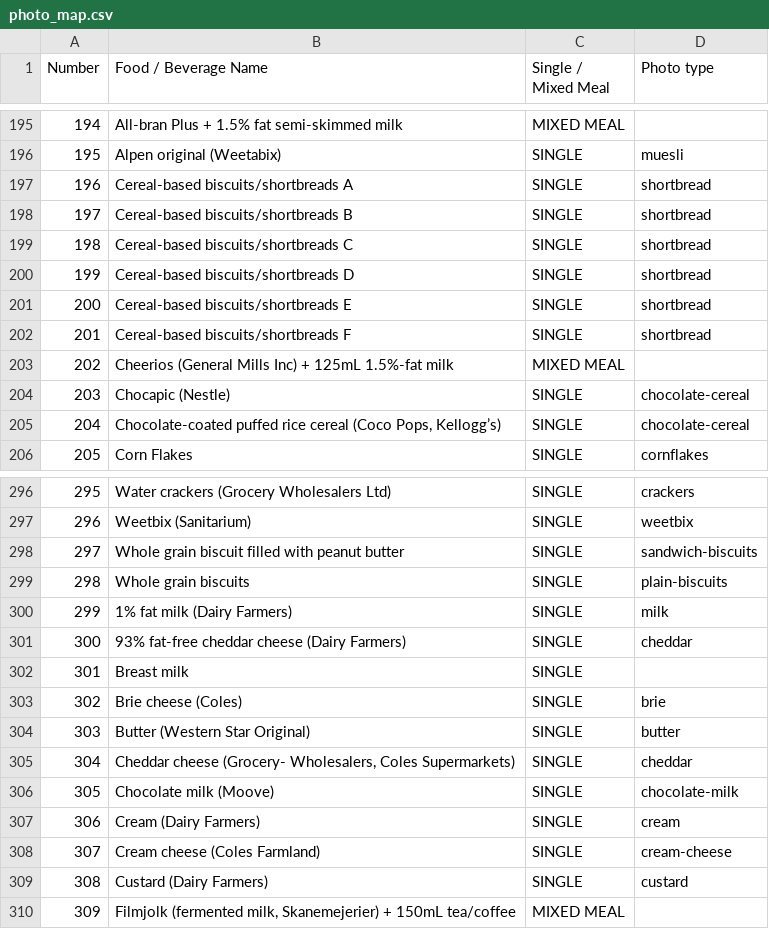
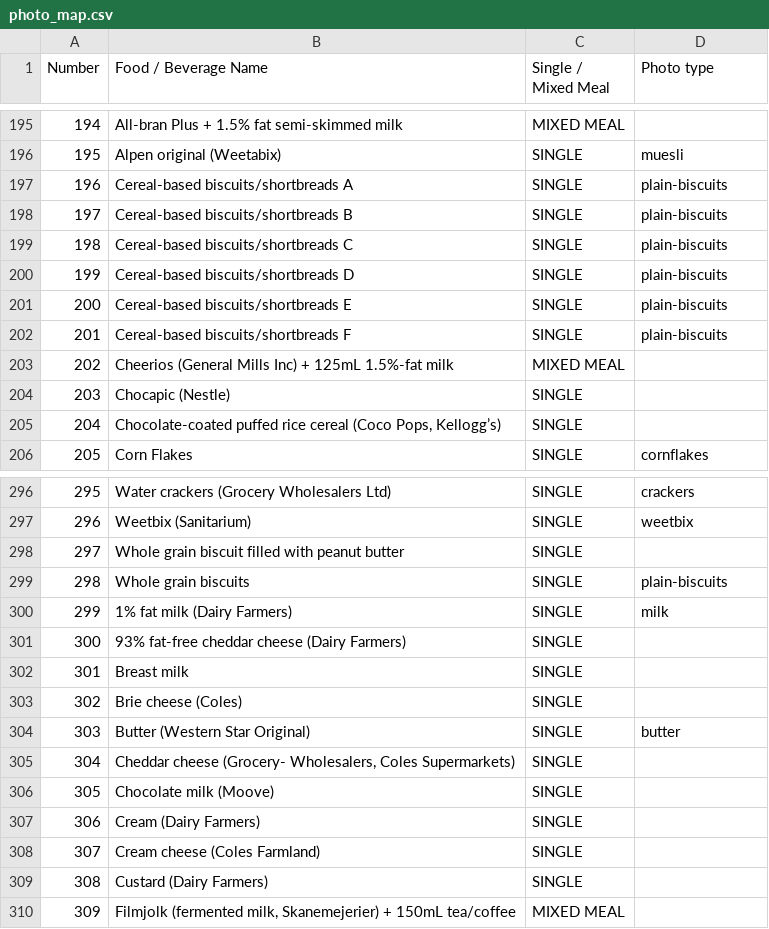
Before and after one commit to TheSamuraiDrag/InsulinIndexExplorer, a CSV file: data/photo_map.csv, drawn as a sheet; only a part is shown, gaps mark what is left out; the diff covers the shown part only.

```diff
--- a/data/photo_map.csv
+++ b/data/photo_map.csv
@@ -196,11 +196,11 @@ Number,Food / Beverage Name,Single / Mixed Meal,Photo type
 195,Alpen original (Weetabix),SINGLE,muesli
-196,Cereal-based biscuits/shortbreads A,SINGLE,shortbread
-197,Cereal-based biscuits/shortbreads B,SINGLE,shortbread
-198,Cereal-based biscuits/shortbreads C,SINGLE,shortbread
-199,Cereal-based biscuits/shortbreads D,SINGLE,shortbread
-200,Cereal-based biscuits/shortbreads E,SINGLE,shortbread
-201,Cereal-based biscuits/shortbreads F,SINGLE,shortbread
+196,Cereal-based biscuits/shortbreads A,SINGLE,plain-biscuits
+197,Cereal-based biscuits/shortbreads B,SINGLE,plain-biscuits
+198,Cereal-based biscuits/shortbreads C,SINGLE,plain-biscuits
+199,Cereal-based biscuits/shortbreads D,SINGLE,plain-biscuits
+200,Cereal-based biscuits/shortbreads E,SINGLE,plain-biscuits
+201,Cereal-based biscuits/shortbreads F,SINGLE,plain-biscuits
 202,Cheerios (General Mills Inc) + 125mL 1.5%-fat milk,MIXED MEAL,
-203,Chocapic (Nestle),SINGLE,chocolate-cereal
-204,"Chocolate-coated puffed rice cereal (Coco Pops, Kellogg’s)",SINGLE,chocolate-cereal
+203,Chocapic (Nestle),SINGLE,
+204,"Chocolate-coated puffed rice cereal (Coco Pops, Kellogg’s)",SINGLE,
 205,Corn Flakes,SINGLE,cornflakes
@@ -297,14 +297,14 @@ Number,Food / Beverage Name,Single / Mixed Meal,Photo type
 296,Weetbix (Sanitarium),SINGLE,weetbix
-297,Whole grain biscuit filled with peanut butter,SINGLE,sandwich-biscuits
+297,Whole grain biscuit filled with peanut butter,SINGLE,
 298,Whole grain biscuits,SINGLE,plain-biscuits
 299,1% fat milk (Dairy Farmers),SINGLE,milk
-300,93% fat-free cheddar cheese (Dairy Farmers),SINGLE,cheddar
+300,93% fat-free cheddar cheese (Dairy Farmers),SINGLE,
 301,Breast milk,SINGLE,
-302,Brie cheese (Coles),SINGLE,brie
+302,Brie cheese (Coles),SINGLE,
 303,Butter (Western Star Original),SINGLE,butter
-304,"Cheddar cheese (Grocery- Wholesalers, Coles Supermarkets)",SINGLE,cheddar
-305,Chocolate milk (Moove),SINGLE,chocolate-milk
-306,Cream (Dairy Farmers),SINGLE,cream
-307,Cream cheese (Coles Farmland),SINGLE,cream-cheese
-308,Custard (Dairy Farmers),SINGLE,custard
+304,"Cheddar cheese (Grocery- Wholesalers, Coles Supermarkets)",SINGLE,
+305,Chocolate milk (Moove),SINGLE,
+306,Cream (Dairy Farmers),SINGLE,
+307,Cream cheese (Coles Farmland),SINGLE,
+308,Custard (Dairy Farmers),SINGLE,
 309,"Filmjolk (fermented milk, Skanemejerier) + 150mL tea/coffee",MIXED MEAL,
```
Also changed, not shown: 60 edited cells elsewhere in this file, data/photo_types.csv, 48 other files.
